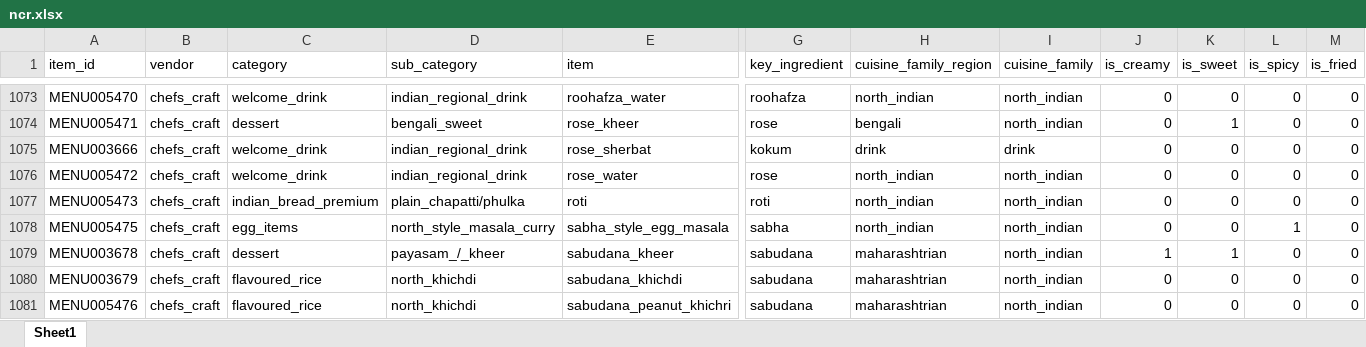
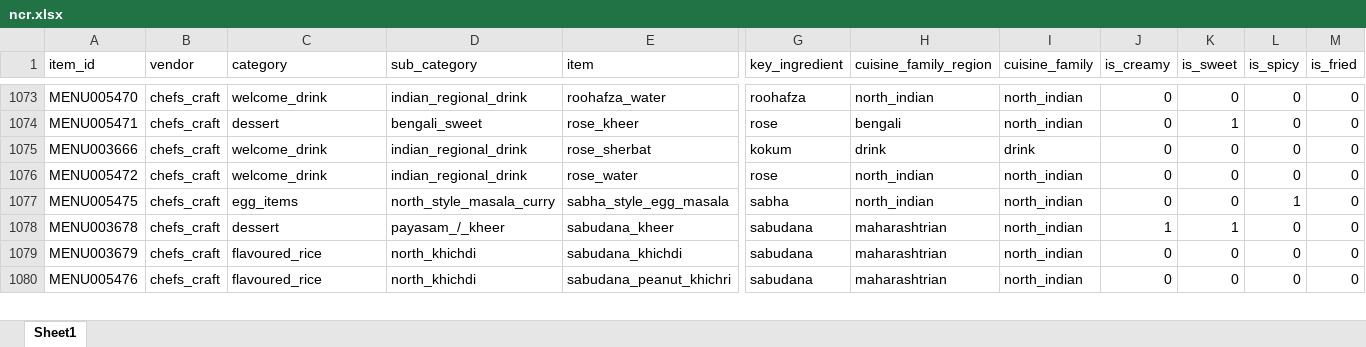
Before and after one commit to darshancmpawar/Menu_Engineering_App, an Excel workbook: ikigai_masala-main/data/raw/city_items/ncr.xlsx, sheet Sheet1, drawn as a sheet; only a part is shown, gaps mark what is left out; values as stored, in another font and other column widths than the file's, no borders; rows hold the shown columns only; the diff names each change by its address in the sheet, - before the commit and + after, or states it on an @@ line.

```diff
--- a/ikigai_masala-main/data/raw/city_items/ncr.xlsx (sheet Sheet1)
+++ b/ikigai_masala-main/data/raw/city_items/ncr.xlsx (sheet Sheet1)
-row 1077: MENU005473 | chefs_craft | indian_bread_premium | plain_chapatti/phulka | roti | roti | north_indian | north_indian | 0 | 0 | 0 | 0
```
Also changed, not shown: 3 other files.
